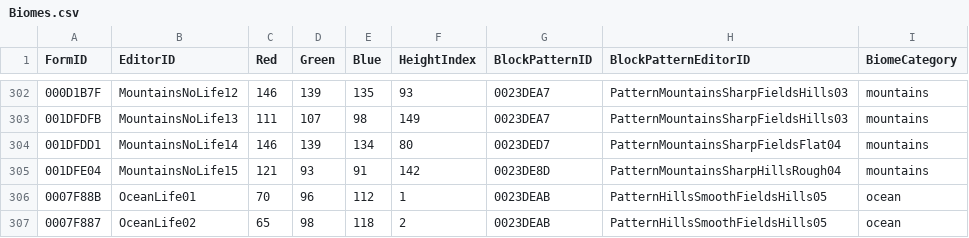
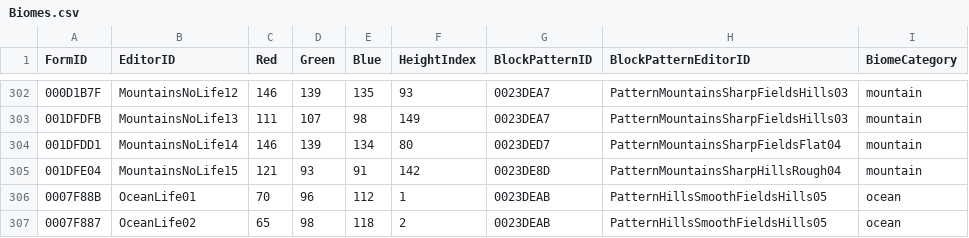
Before and after one commit to goarray/PlanetBiomGenerator, a CSV file: PlanetMaker/csv/Biomes.csv, drawn as a sheet; only a part is shown, gaps mark what is left out; the diff covers the shown part only.

```diff
--- a/PlanetMaker/csv/Biomes.csv
+++ b/PlanetMaker/csv/Biomes.csv
@@ -302,5 +302,5 @@ FormID,EditorID,Red,Green,Blue,HeightIndex,BlockPatternID,BlockPatternEditorID,B
-000D1B7F,MountainsNoLife12,146,139,135,93,0023DEA7,PatternMountainsSharpFieldsHills03,mountains
-001DFDFB,MountainsNoLife13,111,107,98,149,0023DEA7,PatternMountainsSharpFieldsHills03,mountains
-001DFDD1,MountainsNoLife14,146,139,134,80,0023DED7,PatternMountainsSharpFieldsFlat04,mountains
-001DFE04,MountainsNoLife15,121,93,91,142,0023DE8D,PatternMountainsSharpHillsRough04,mountains
+000D1B7F,MountainsNoLife12,146,139,135,93,0023DEA7,PatternMountainsSharpFieldsHills03,mountain
+001DFDFB,MountainsNoLife13,111,107,98,149,0023DEA7,PatternMountainsSharpFieldsHills03,mountain
+001DFDD1,MountainsNoLife14,146,139,134,80,0023DED7,PatternMountainsSharpFieldsFlat04,mountain
+001DFE04,MountainsNoLife15,121,93,91,142,0023DE8D,PatternMountainsSharpHillsRough04,mountain
 0007F88B,OceanLife01,70,96,112,1,0023DEAB,PatternHillsSmoothFieldsHills05,ocean
```
Also changed, not shown: 27 edited cells elsewhere in this file, PlanetMaker/csv/BlockPatterns.csv, 23 other files.
